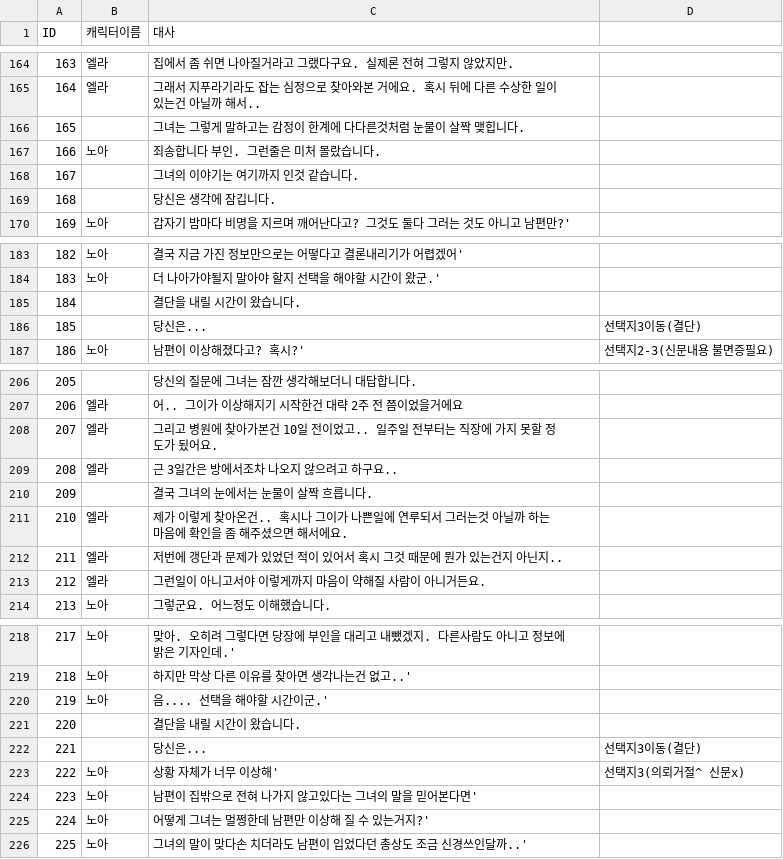
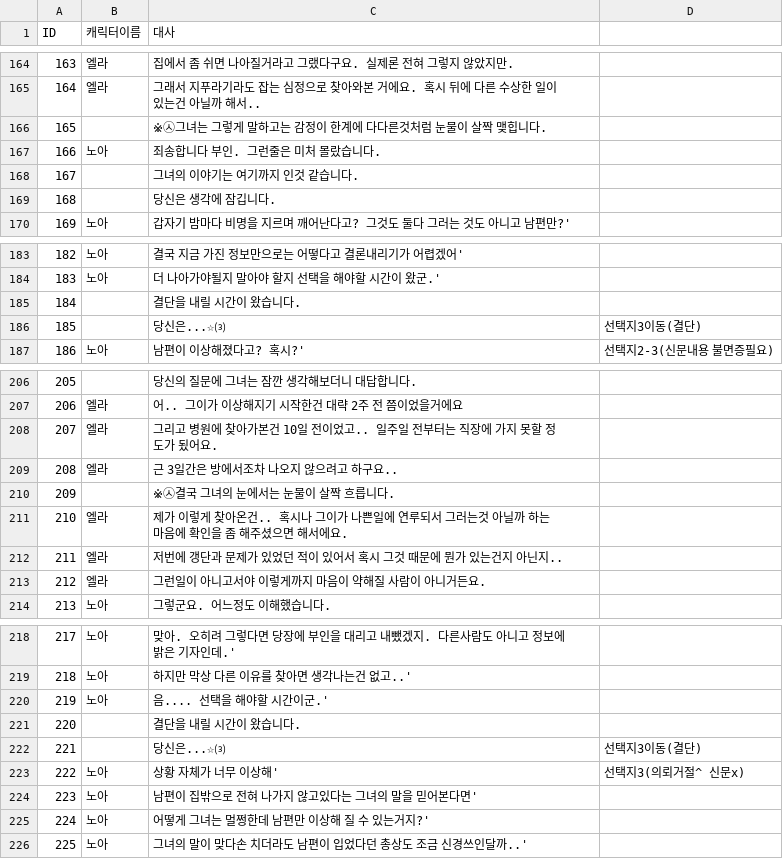
Before and after one commit to coolblue1853/PlamTurtle_Coc, a CSV file: A Shadow Over the Water/Assets/Asset/Resources/1일차 오전 사무소.csv, drawn as a sheet; only a part is shown, gaps mark what is left out; the diff covers the shown part only.

```diff
--- a/A Shadow Over the Water/Assets/Asset/Resources/1일차 오전 사무소.csv
+++ b/A Shadow Over the Water/Assets/Asset/Resources/1일차 오전 사무소.csv
@@ -165,3 +165,3 @@ ID,캐릭터이름,대사,
 164,엘라,그래서 지푸라기라도 잡는 심정으로 찾아와본 거에요. 혹시 뒤에 다른 수상한 일이 있는건 아닐까 해서..,
-165,,그녀는 그렇게 말하고는 감정이 한계에 다다른것처럼 눈물이 살짝 맺힙니다.,
+165,,※㉦그녀는 그렇게 말하고는 감정이 한계에 다다른것처럼 눈물이 살짝 맺힙니다.,
 166,노아,죄송합니다 부인. 그런줄은 미처 몰랐습니다.,
@@ -185,3 +185,3 @@ ID,캐릭터이름,대사,
 184,,결단을 내릴 시간이 왔습니다.,
-185,,당신은...,선택지3이동(결단)
+185,,당신은...☆⑶,선택지3이동(결단)
 186,노아,남편이 이상해졌다고? 혹시?',선택지2-3(신문내용 불면증필요)
@@ -209,3 +209,3 @@ ID,캐릭터이름,대사,
 208,엘라,근 3일간은 방에서조차 나오지 않으려고 하구요..,
-209,,결국 그녀의 눈에서는 눈물이 살짝 흐릅니다.,
+209,,※㉦결국 그녀의 눈에서는 눈물이 살짝 흐릅니다.,
 210,엘라,제가 이렇게 찾아온건.. 혹시나 그이가 나쁜일에 연루되서 그러는것 아닐까 하는 마음에 확인을 좀 해주셨으면 해서에요.,
@@ -221,3 +221,3 @@ ID,캐릭터이름,대사,
 220,,결단을 내릴 시간이 왔습니다.,
-221,,당신은...,선택지3이동(결단)
+221,,당신은...☆⑶,선택지3이동(결단)
 222,노아,상황 자체가 너무 이상해',선택지3(의뢰거절^ 신문x)
```
Also changed, not shown: 2 added rows and 5 edited cells elsewhere in this file, 4 other files.
